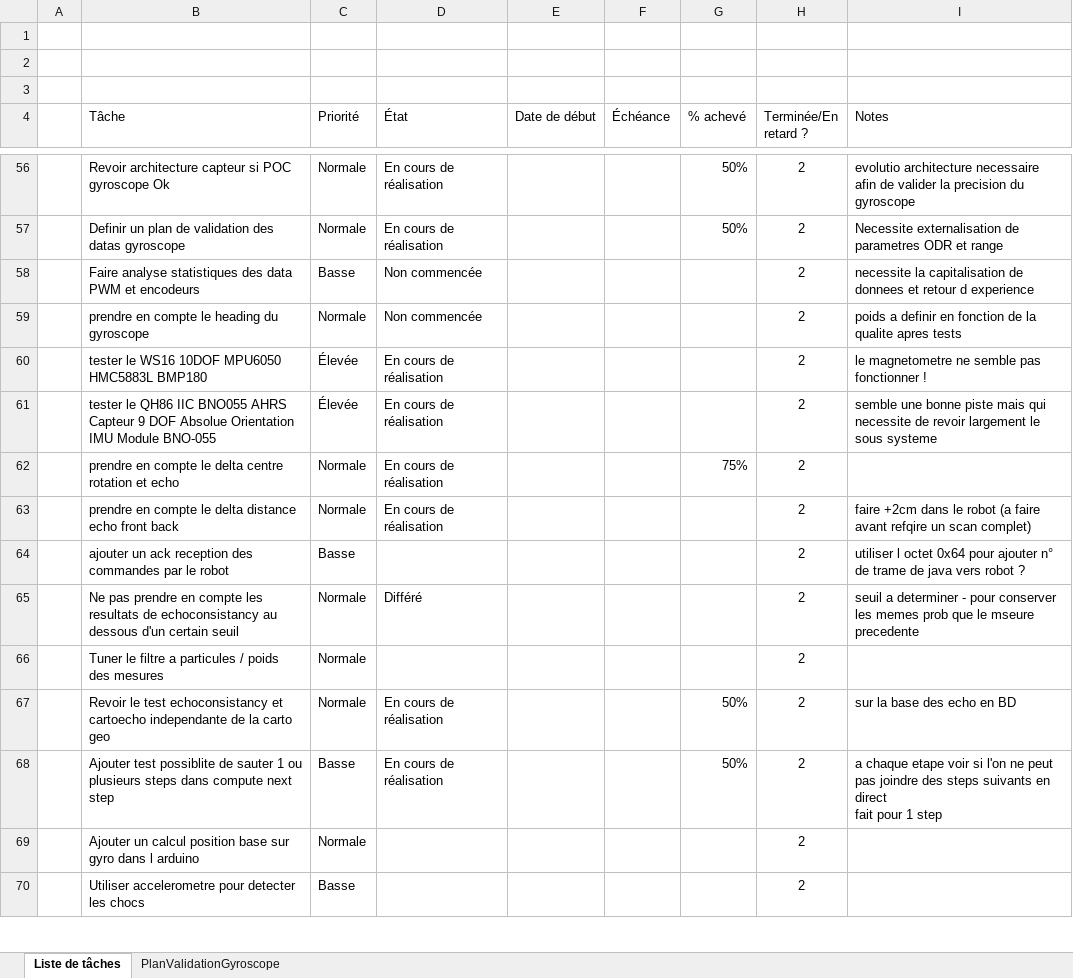
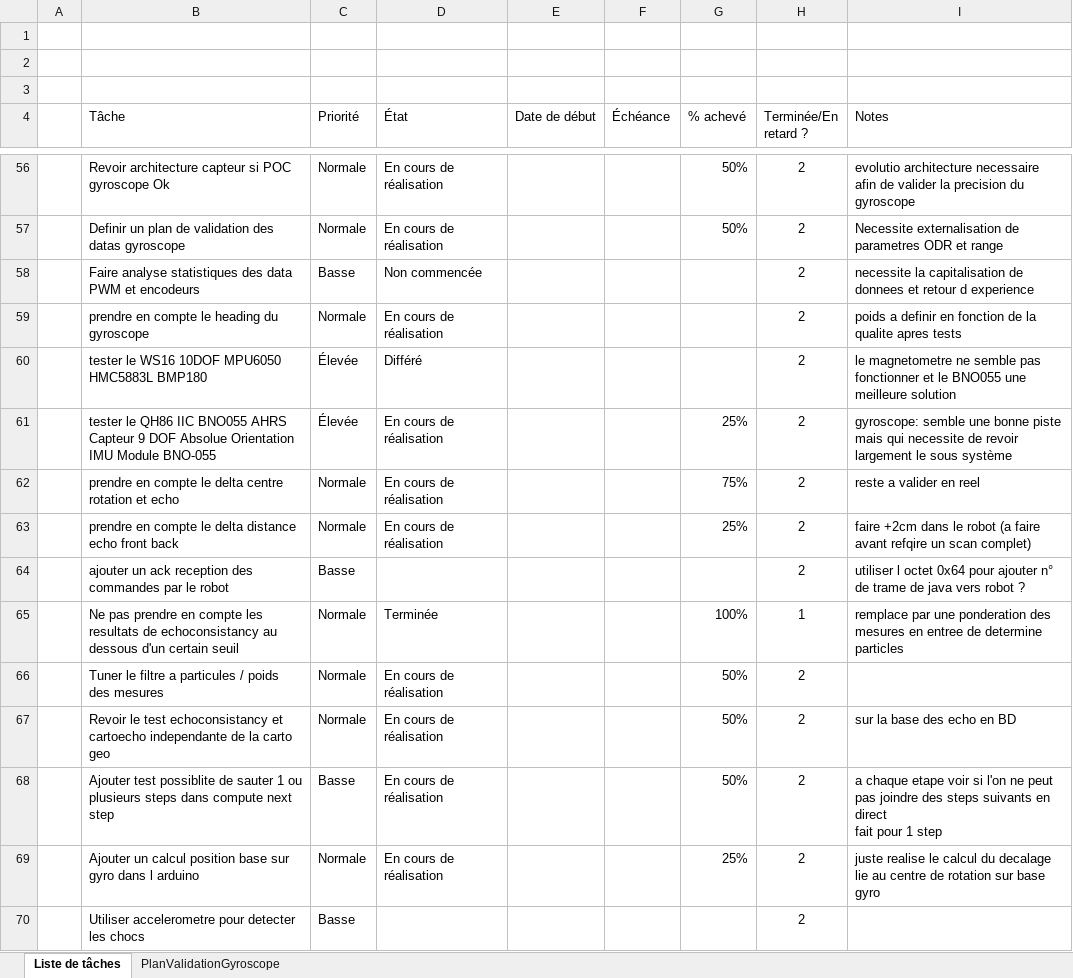
Before and after one commit to cuillerj/ApeRobot, an Excel workbook: ProjectDocumention/PlanDeConvergenceIntegration.xlsx, sheet Liste de tâches, drawn as a sheet; only a part is shown, gaps mark what is left out; values as stored, in another font and other column widths than the file's, no borders; charts and pictures and conditional formats and table styles not drawn; the diff covers the shown part only; the diff names each change by its address in the sheet, - before the commit and + after, or states it on an @@ line.

```diff
--- a/ProjectDocumention/PlanDeConvergenceIntegration.xlsx (sheet Liste de tâches)
+++ b/ProjectDocumention/PlanDeConvergenceIntegration.xlsx (sheet Liste de tâches)
-D59 (État): Non commencée
+D59 (État): En cours de réalisation
-D60 (État): En cours de réalisation
+D60 (État): Différé
-I60 (Notes): …pas fonctionner !
+I60 (Notes): …pas fonctionner et le BNO055 une meilleure solution
-G61 (% achevé): (empty)
+G61 (% achevé): 25%
-I61 (Notes): semble une bonne piste mais qui necessite de revoir largement le sous systeme
+I61 (Notes): gyroscope: semble une bonne piste mais qui necessite de revoir largement le sous système
-I62 (Notes): (empty)
+I62 (Notes): reste a valider en reel
-G63 (% achevé): (empty)
+G63 (% achevé): 25%
-D65 (État): Différé
+D65 (État): Terminée
-G65 (% achevé): (empty)
+G65 (% achevé): 100%
-H65 (Terminée/En retard ?): 2
+H65 (Terminée/En retard ?): 1
-I65 (Notes): seuil a determiner - pour conserver les memes prob que le mseure precedente
+I65 (Notes): remplace par une ponderation des mesures en entree de determine particles
-D66 (État): (empty)
+D66 (État): En cours de réalisation
-G66 (% achevé): (empty)
+G66 (% achevé): 50%
-D69 (État): (empty)
+D69 (État): En cours de réalisation
-G69 (% achevé): (empty)
+G69 (% achevé): 25%
-I69 (Notes): (empty)
+I69 (Notes): juste realise le calcul du decalage lie au centre de rotation sur base gyro
```
Also changed, not shown: 7 added rows and 6 edited cells elsewhere in this sheet, 5 other files.
